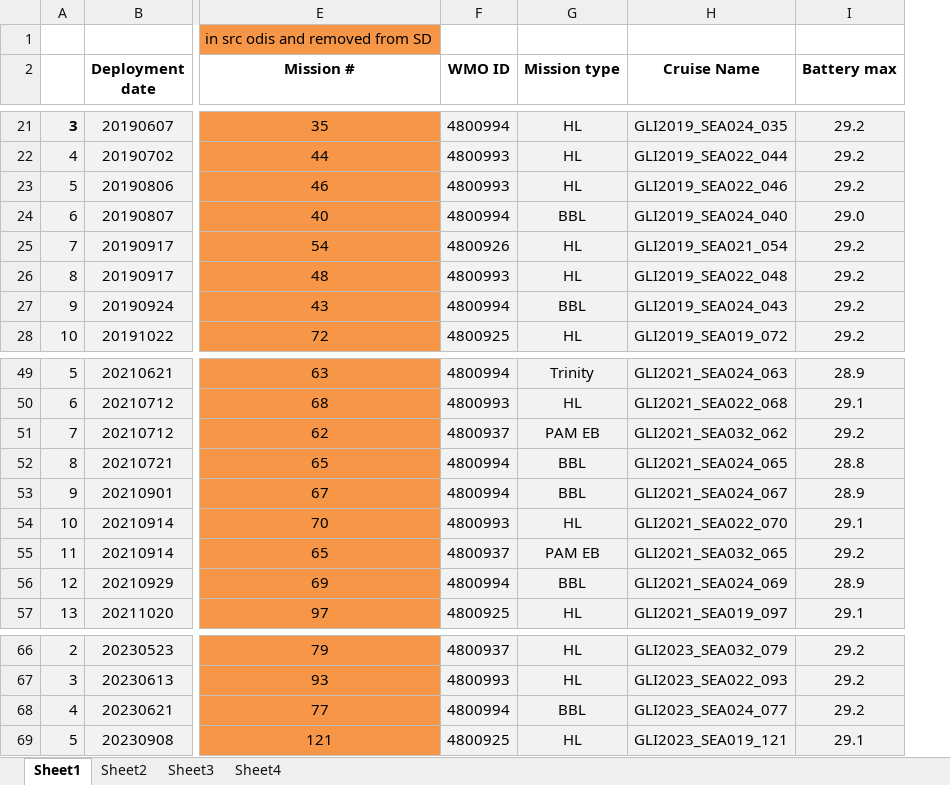
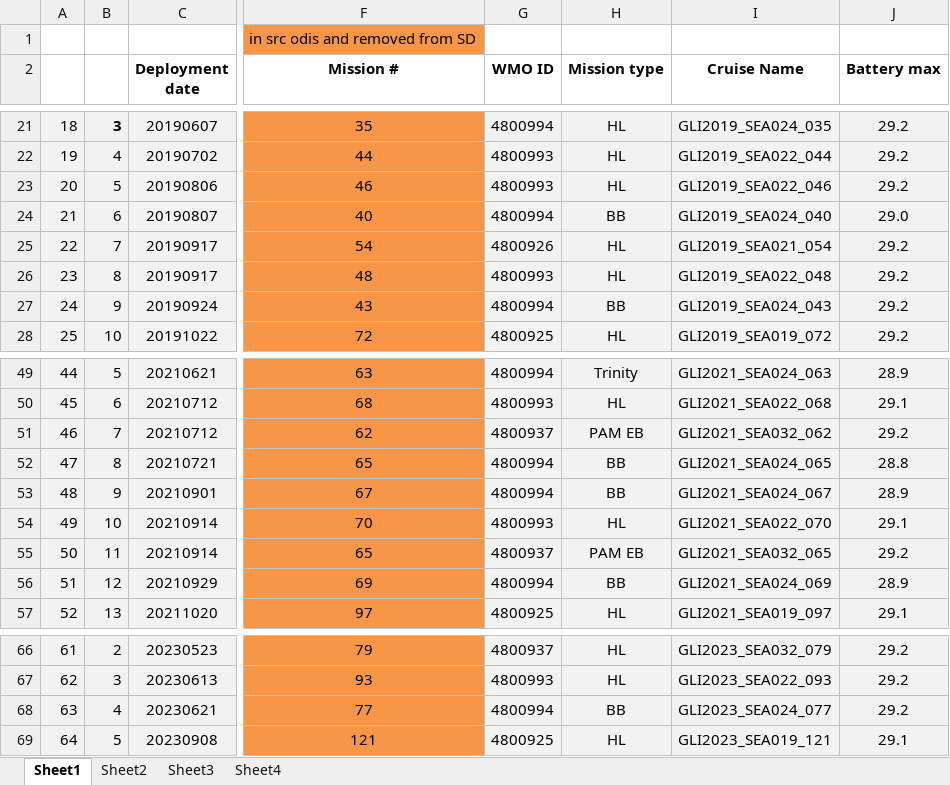
Before and after one commit to DFOglider/pilotingApp, an Excel workbook: GliderMission.xlsx, sheet Sheet1, drawn as a sheet; only a part is shown, gaps mark what is left out; values as stored, in another font and other column widths than the file's, no borders; addresses are those after the commit; the diff covers the shown part only; the diff names each change by its address in the sheet, - before the commit and + after, or states it on an @@ line.

Commit message:
Update GliderMission.xlsx

```diff
--- a/GliderMission.xlsx (sheet Sheet1)
+++ b/GliderMission.xlsx (sheet Sheet1)
+column A, rows 21-28: 18 | 19 | 20 | 21 | 22 | 23 | 24 | 25; rows 49-57: 44 | 45 | 46 | 47 | 48 | 49 | 50 | 51 | 52; rows 66-69: 61 | 62 | 63 | 64
-H24 (Mission type): BBL
+H24 (Mission type): BB
-H27 (Mission type): BBL
+H27 (Mission type): BB
-H52:H53 (Mission type): BBL
+H52:H53 (Mission type): BB
-H56 (Mission type): BBL
+H56 (Mission type): BB
-H68 (Mission type): BBL
+H68 (Mission type): BB
```
Also changed, not shown: 1 added row, 2 removed rows, 27 edited cells and cell formats elsewhere in this sheet, formulas that keep their value.
